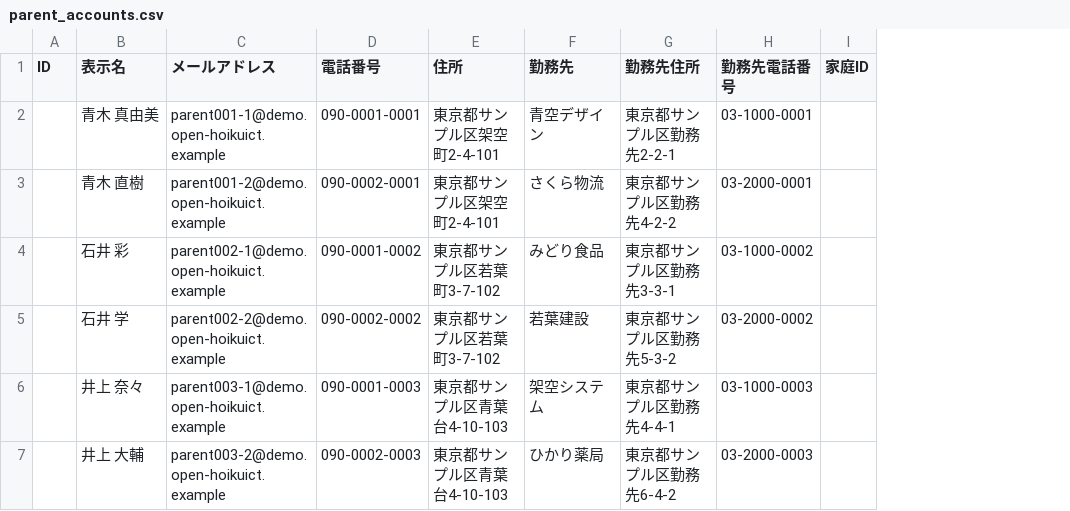
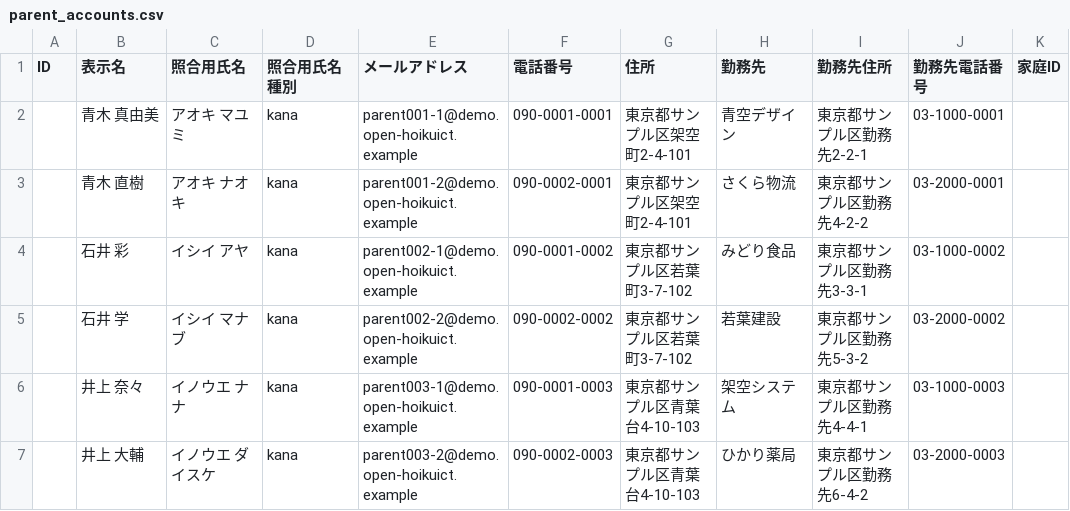
Before and after one commit to hoikuict/open-hoikuict, a CSV file: demo_data/import_compatible/parent_accounts.csv, drawn as a sheet; only a part is shown; the diff covers the shown part only; the diff names each change by its address in the sheet, - before the commit and + after, or states it on an @@ line.

```diff
--- a/demo_data/import_compatible/parent_accounts.csv
+++ b/demo_data/import_compatible/parent_accounts.csv
+column C (照合用氏名), rows 2-7: アオキ マユミ | アオキ ナオキ | イシイ アヤ | イシイ マナブ | イノウエ ナナ | イノウエ ダイスケ
+column D (照合用氏名種別), rows 2-7: all kana
```
Also changed, not shown: 30 edited cells elsewhere in this file, demo_data/full/children.csv, demo_data/full/guardians.csv, 33 other files.
